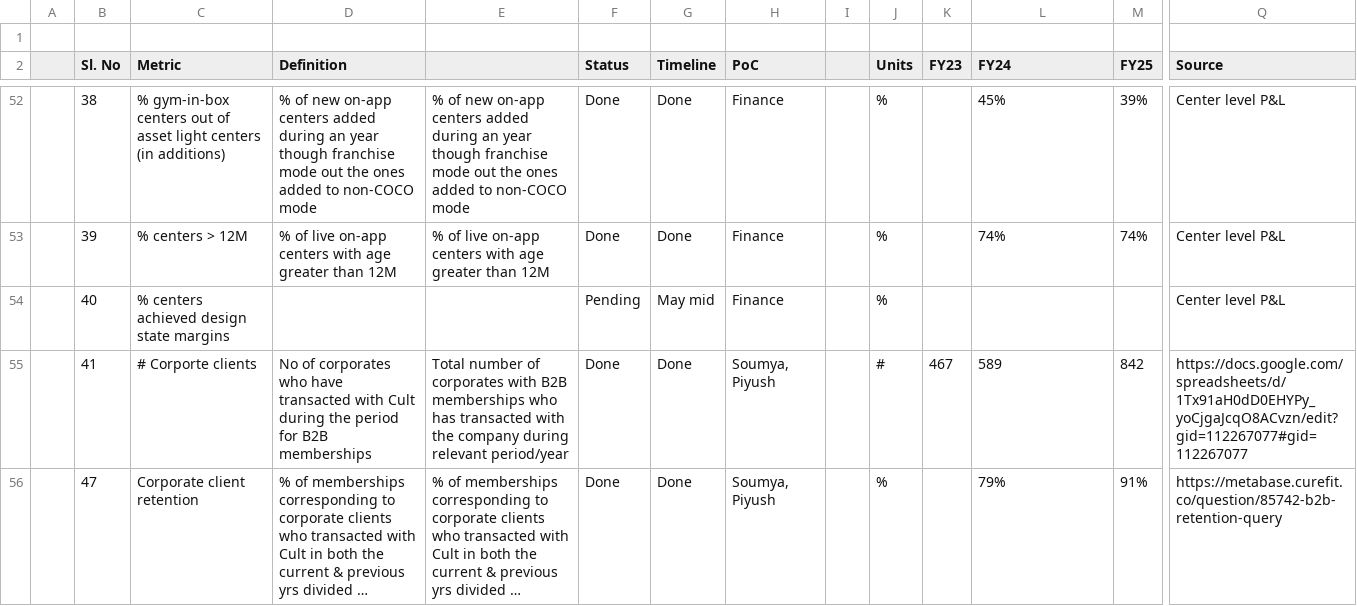
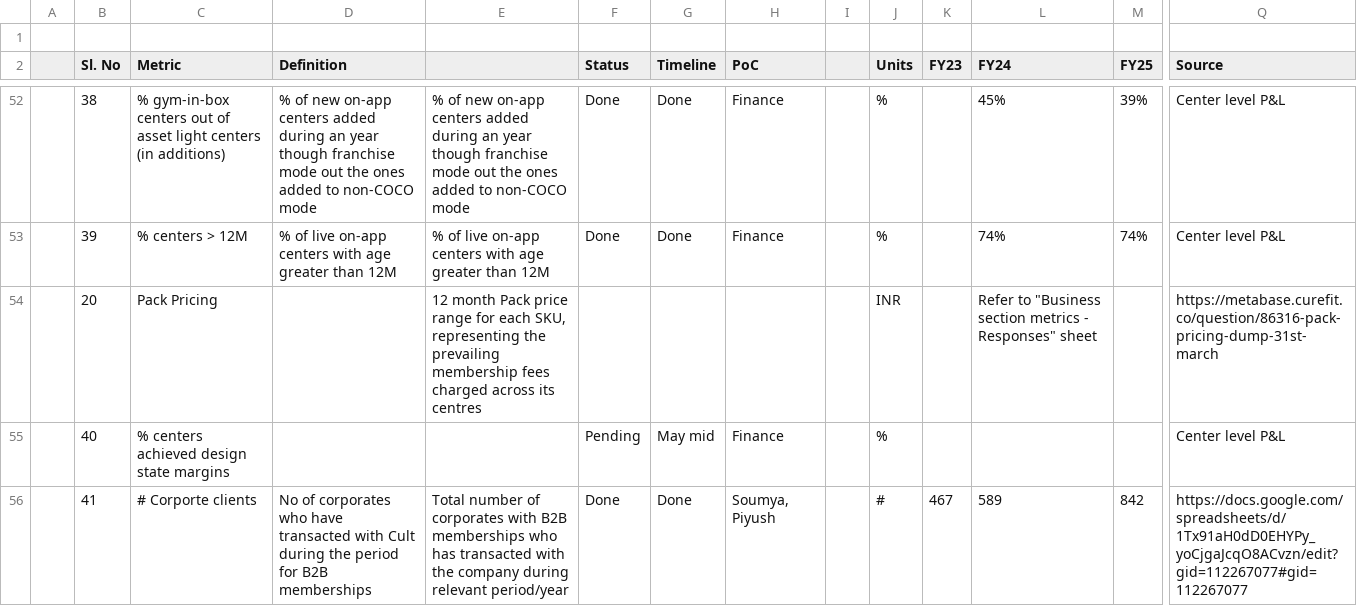
Before and after one commit to curefit/auditor-portal, a CSV file: artifacts/op_metrics_sheet.csv, drawn as a sheet; only a part is shown, gaps mark what is left out; the shorter side is filled out with more unchanged rows; long unchanged cells end in …; rows hold the shown columns only; the diff names each change by its address in the sheet, - before the commit and + after, or states it on an @@ line.

Commit message:
Add pack pricing metric artifacts (#55)
* Add pack pricing metric artifacts

* Refresh pack pricing query and result artifacts

```diff
--- a/artifacts/op_metrics_sheet.csv
+++ b/artifacts/op_metrics_sheet.csv
+row 54:  | 20 | Pack Pricing |  | 12 month Pack price range for each SKU, representing the prevailing membership fees charged across its centres |  |  |  |  | INR |  | Refer to "Business section metrics - Responses" sheet |  | https://metabase.curefit.co/question/86316-pack-pricing-dump-31st-march
```
Also changed, not shown: artifacts/dashboard_card_mapping.csv, 5 other files.
